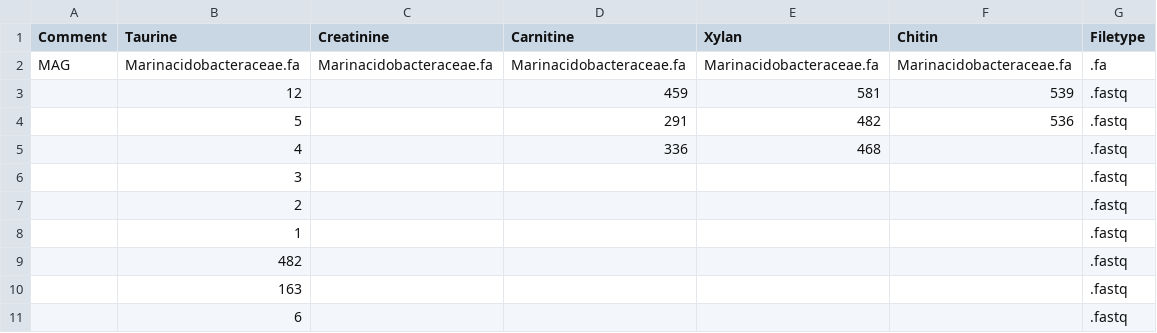
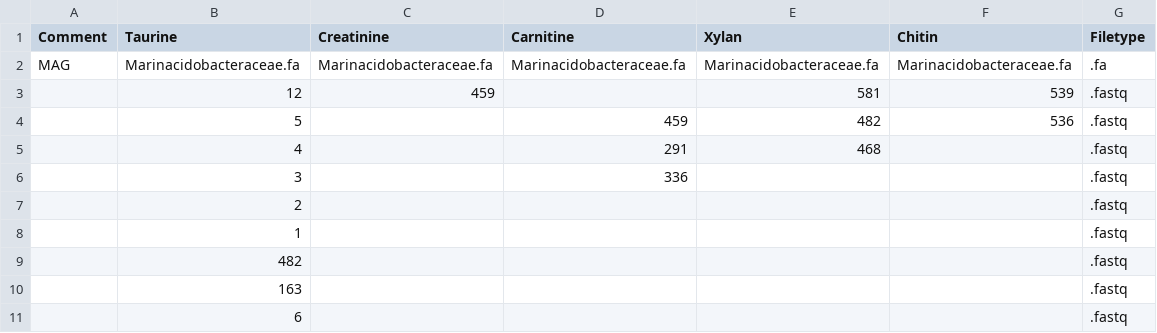
Before and after one commit to maxmanmull/snakemake_gapseq, a CSV file: input/meta_input_pipeline.csv, drawn as a sheet; the diff names each change by its address in the sheet, - before the commit and + after, or states it on an @@ line.

Commit message:
new pipeline

```diff
--- a/input/meta_input_pipeline.csv
+++ b/input/meta_input_pipeline.csv
-C3 (Creatinine): (empty)
+C3 (Creatinine): 459
-D3 (Carnitine): 459
+D3 (Carnitine): (empty)
-D4 (Carnitine): 291
+D4 (Carnitine): 459
-D5 (Carnitine): 336
+D5 (Carnitine): 291
-D6 (Carnitine): (empty)
+D6 (Carnitine): 336
```
Also changed, not shown: 26 other files.
